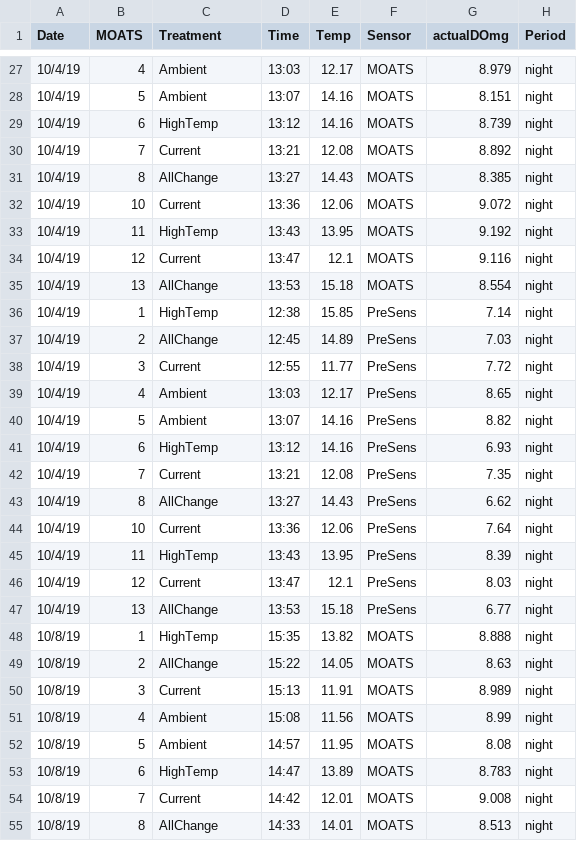
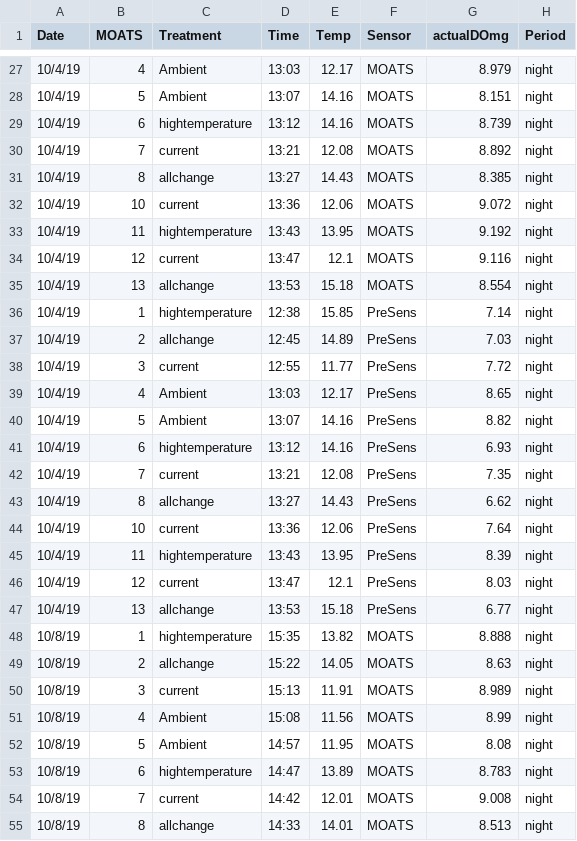
Before and after one commit to KROVINSKI/NWFSC.MUK_KRL_SMR2019_waterchemistry, a CSV file: DO.PreSens.Krill.Night.csv, drawn as a sheet; only a part is shown, gaps mark what is left out; the diff covers the shown part only.

```diff
--- a/DO.PreSens.Krill.Night.csv
+++ b/DO.PreSens.Krill.Night.csv
@@ -28,28 +28,28 @@ Date,MOATS,Treatment,Time,Temp,Sensor,actualDOmg,Period
 10/4/19,5,Ambient,13:07,14.16,MOATS,8.151,night
-10/4/19,6,HighTemp,13:12,14.16,MOATS,8.739,night
-10/4/19,7,Current,13:21,12.08,MOATS,8.892,night
-10/4/19,8,AllChange,13:27,14.43,MOATS,8.385,night
-10/4/19,10,Current,13:36,12.06,MOATS,9.072,night
-10/4/19,11,HighTemp,13:43,13.95,MOATS,9.192,night
-10/4/19,12,Current,13:47,12.1,MOATS,9.116,night
-10/4/19,13,AllChange,13:53,15.18,MOATS,8.554,night
-10/4/19,1,HighTemp,12:38,15.85,PreSens,7.14,night
-10/4/19,2,AllChange,12:45,14.89,PreSens,7.03,night
-10/4/19,3,Current,12:55,11.77,PreSens,7.72,night
+10/4/19,6,hightemperature,13:12,14.16,MOATS,8.739,night
+10/4/19,7,current,13:21,12.08,MOATS,8.892,night
+10/4/19,8,allchange,13:27,14.43,MOATS,8.385,night
+10/4/19,10,current,13:36,12.06,MOATS,9.072,night
+10/4/19,11,hightemperature,13:43,13.95,MOATS,9.192,night
+10/4/19,12,current,13:47,12.1,MOATS,9.116,night
+10/4/19,13,allchange,13:53,15.18,MOATS,8.554,night
+10/4/19,1,hightemperature,12:38,15.85,PreSens,7.14,night
+10/4/19,2,allchange,12:45,14.89,PreSens,7.03,night
+10/4/19,3,current,12:55,11.77,PreSens,7.72,night
 10/4/19,4,Ambient,13:03,12.17,PreSens,8.65,night
 10/4/19,5,Ambient,13:07,14.16,PreSens,8.82,night
-10/4/19,6,HighTemp,13:12,14.16,PreSens,6.93,night
-10/4/19,7,Current,13:21,12.08,PreSens,7.35,night
-10/4/19,8,AllChange,13:27,14.43,PreSens,6.62,night
-10/4/19,10,Current,13:36,12.06,PreSens,7.64,night
-10/4/19,11,HighTemp,13:43,13.95,PreSens,8.39,night
-10/4/19,12,Current,13:47,12.1,PreSens,8.03,night
-10/4/19,13,AllChange,13:53,15.18,PreSens,6.77,night
-10/8/19,1,HighTemp,15:35,13.82,MOATS,8.888,night
-10/8/19,2,AllChange,15:22,14.05,MOATS,8.63,night
-10/8/19,3,Current,15:13,11.91,MOATS,8.989,night
+10/4/19,6,hightemperature,13:12,14.16,PreSens,6.93,night
+10/4/19,7,current,13:21,12.08,PreSens,7.35,night
+10/4/19,8,allchange,13:27,14.43,PreSens,6.62,night
+10/4/19,10,current,13:36,12.06,PreSens,7.64,night
+10/4/19,11,hightemperature,13:43,13.95,PreSens,8.39,night
+10/4/19,12,current,13:47,12.1,PreSens,8.03,night
+10/4/19,13,allchange,13:53,15.18,PreSens,6.77,night
+10/8/19,1,hightemperature,15:35,13.82,MOATS,8.888,night
+10/8/19,2,allchange,15:22,14.05,MOATS,8.63,night
+10/8/19,3,current,15:13,11.91,MOATS,8.989,night
 10/8/19,4,Ambient,15:08,11.56,MOATS,8.99,night
 10/8/19,5,Ambient,14:57,11.95,MOATS,8.08,night
-10/8/19,6,HighTemp,14:47,13.89,MOATS,8.783,night
-10/8/19,7,Current,14:42,12.01,MOATS,9.008,night
-10/8/19,8,AllChange,14:33,14.01,MOATS,8.513,night
+10/8/19,6,hightemperature,14:47,13.89,MOATS,8.783,night
+10/8/19,7,current,14:42,12.01,MOATS,9.008,night
+10/8/19,8,allchange,14:33,14.01,MOATS,8.513,night
```
Also changed, not shown: 67 edited cells elsewhere in this file, DO.PreSens.Krill.Day.csv.
